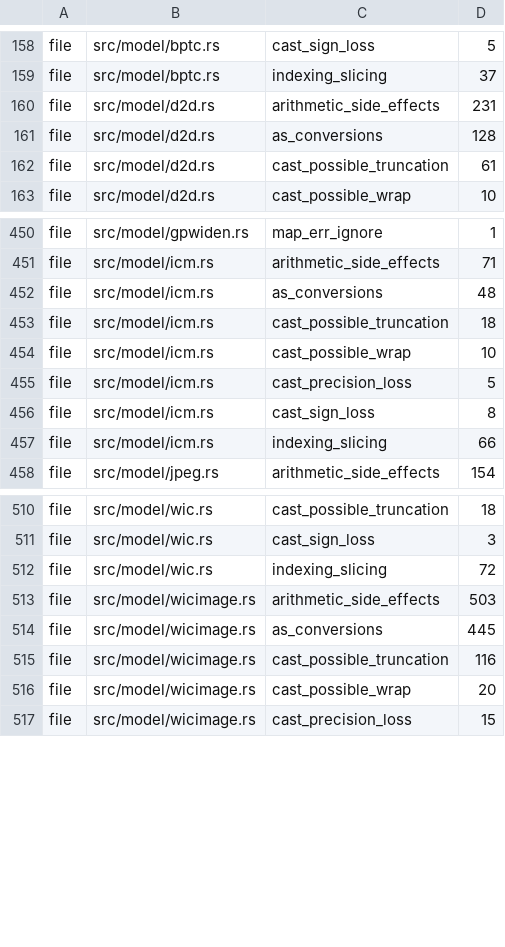
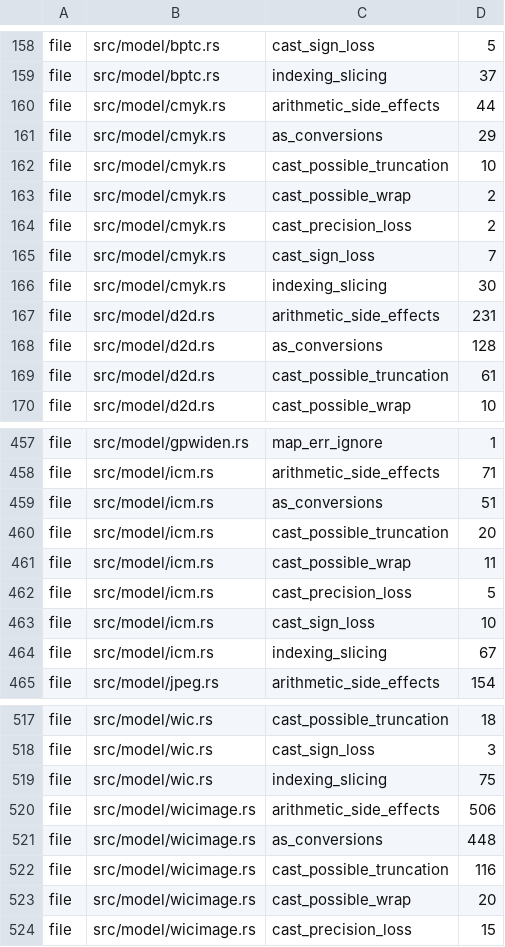
Before and after one commit to komodaru/kikizake, a TSV file: tools/lint-ratchet.tsv, drawn as a sheet; only a part is shown, gaps mark what is left out.

```diff
--- a/tools/lint-ratchet.tsv
+++ b/tools/lint-ratchet.tsv
@@ -159,2 +159,9 @@ file	src/model/bptc.rs	cast_sign_loss	5
 file	src/model/bptc.rs	indexing_slicing	37
+file	src/model/cmyk.rs	arithmetic_side_effects	44
+file	src/model/cmyk.rs	as_conversions	29
+file	src/model/cmyk.rs	cast_possible_truncation	10
+file	src/model/cmyk.rs	cast_possible_wrap	2
+file	src/model/cmyk.rs	cast_precision_loss	2
+file	src/model/cmyk.rs	cast_sign_loss	7
+file	src/model/cmyk.rs	indexing_slicing	30
 file	src/model/d2d.rs	arithmetic_side_effects	231
@@ -451,8 +458,8 @@ file	src/model/gpwiden.rs	map_err_ignore	1
 file	src/model/icm.rs	arithmetic_side_effects	71
-file	src/model/icm.rs	as_conversions	48
-file	src/model/icm.rs	cast_possible_truncation	18
-file	src/model/icm.rs	cast_possible_wrap	10
+file	src/model/icm.rs	as_conversions	51
+file	src/model/icm.rs	cast_possible_truncation	20
+file	src/model/icm.rs	cast_possible_wrap	11
 file	src/model/icm.rs	cast_precision_loss	5
-file	src/model/icm.rs	cast_sign_loss	8
-file	src/model/icm.rs	indexing_slicing	66
+file	src/model/icm.rs	cast_sign_loss	10
+file	src/model/icm.rs	indexing_slicing	67
 file	src/model/jpeg.rs	arithmetic_side_effects	154
@@ -511,5 +518,5 @@ file	src/model/wic.rs	cast_possible_truncation	18
 file	src/model/wic.rs	cast_sign_loss	3
-file	src/model/wic.rs	indexing_slicing	72
-file	src/model/wicimage.rs	arithmetic_side_effects	503
-file	src/model/wicimage.rs	as_conversions	445
+file	src/model/wic.rs	indexing_slicing	75
+file	src/model/wicimage.rs	arithmetic_side_effects	506
+file	src/model/wicimage.rs	as_conversions	448
 file	src/model/wicimage.rs	cast_possible_truncation	116
```
Also changed, not shown: 11 other files.
